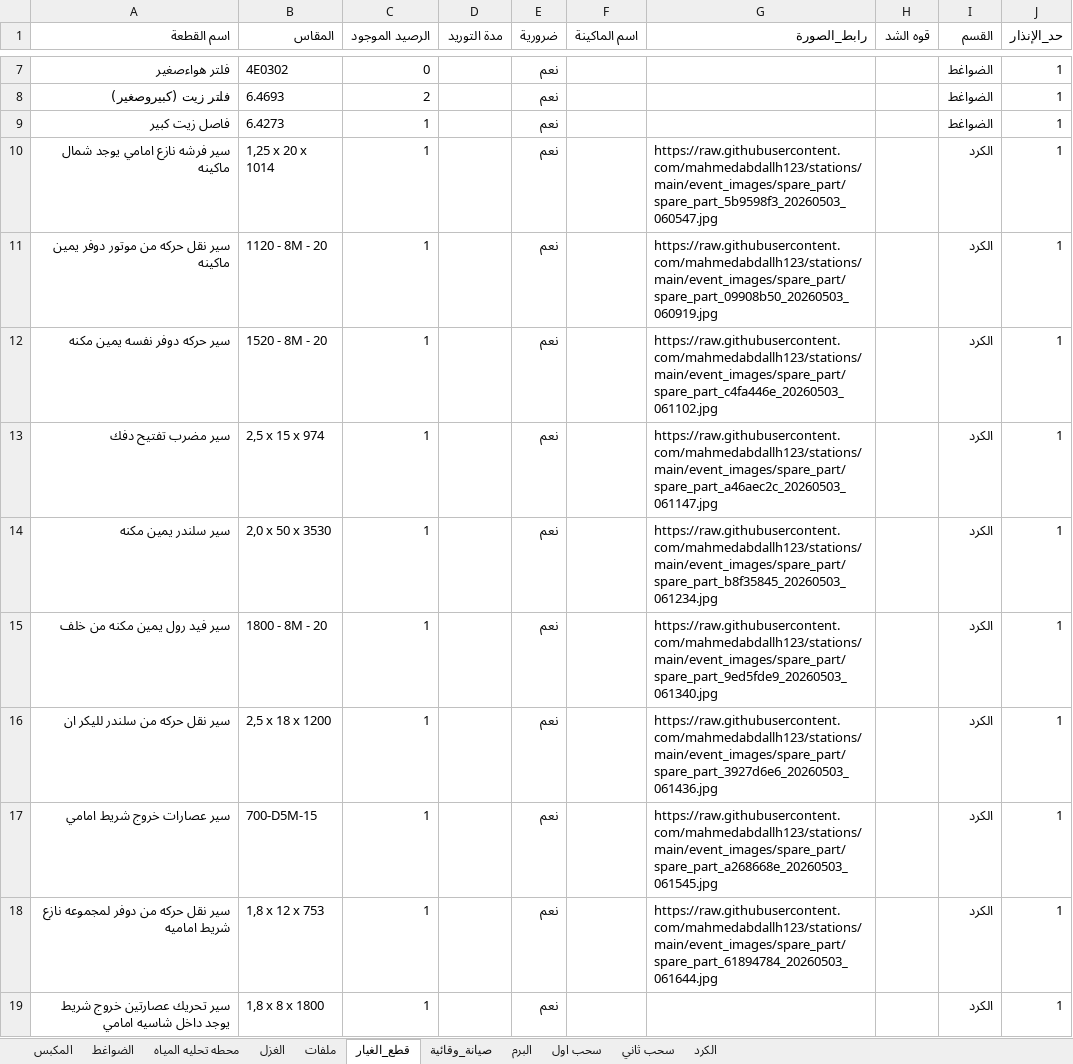
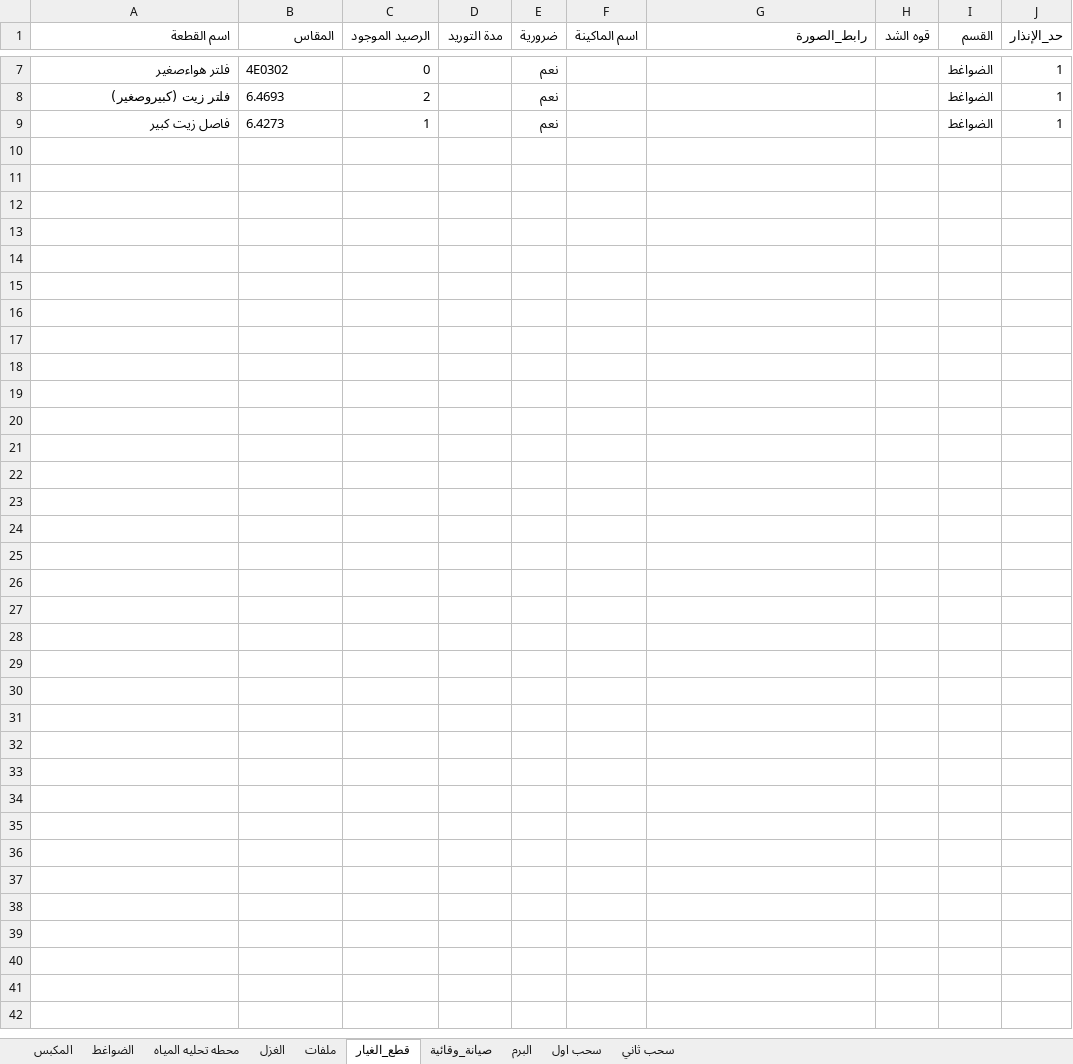
Before and after one commit to mahmedabdallh123/zahra, an Excel workbook: l9.xlsx, sheet قطع_الغيار, drawn as a sheet; only a part is shown, gaps mark what is left out; values as stored, in another font and other column widths than the file's, no borders; the diff covers the shown part only; the diff names each change by its address in the sheet, - before the commit and + after, or states it on an @@ line.

```diff
--- a/l9.xlsx (sheet قطع_الغيار)
+++ b/l9.xlsx (sheet قطع_الغيار)
-sheet tab: الكرد
-row 10: سير فرشه نازع امامي يوجد شمال ماكينه | 1,25 x 20 x 1014 | 1 |  | نعم |  | https://raw.githubusercontent.com/mahmedabdallh123/stations/main/event_images/spare_part/spare_part_5b9598f3_20260503_060547.jpg |  | الكرد | 1
-row 11: سير نقل حركه من موتور دوفر يمين ماكينه | 1120 - 8M - 20 | 1 |  | نعم |  | https://raw.githubusercontent.com/mahmedabdallh123/stations/main/event_images/spare_part/spare_part_09908b50_20260503_060919.jpg |  | الكرد | 1
-row 12: سير حركه دوفر نفسه يمين مكنه | 1520 - 8M - 20 | 1 |  | نعم |  | https://raw.githubusercontent.com/mahmedabdallh123/stations/main/event_images/spare_part/spare_part_c4fa446e_20260503_061102.jpg |  | الكرد | 1
-row 13: سير مضرب تفتيح دفك | 2,5 x 15 x 974 | 1 |  | نعم |  | https://raw.githubusercontent.com/mahmedabdallh123/stations/main/event_images/spare_part/spare_part_a46aec2c_20260503_061147.jpg |  | الكرد | 1
-row 14: سير سلندر يمين مكنه | 2,0 x 50 x 3530 | 1 |  | نعم |  | https://raw.githubusercontent.com/mahmedabdallh123/stations/main/event_images/spare_part/spare_part_b8f35845_20260503_061234.jpg |  | الكرد | 1
-row 15: سير فيد رول يمين مكنه من خلف | 1800 - 8M - 20 | 1 |  | نعم |  | https://raw.githubusercontent.com/mahmedabdallh123/stations/main/event_images/spare_part/spare_part_9ed5fde9_20260503_061340.jpg |  | الكرد | 1
-row 16: سير نقل حركه من سلندر لليكر ان | 2,5 x 18 x 1200 | 1 |  | نعم |  | https://raw.githubusercontent.com/mahmedabdallh123/stations/main/event_images/spare_part/spare_part_3927d6e6_20260503_061436.jpg |  | الكرد | 1
-row 17: سير عصارات خروج شريط امامي | 700-D5M-15 | 1 |  | نعم |  | https://raw.githubusercontent.com/mahmedabdallh123/stations/main/event_images/spare_part/spare_part_a268668e_20260503_061545.jpg |  | الكرد | 1
-row 18: سير نقل حركه من دوفر لمجموعه نازع شريط اماميه | 1,8 x 12 x 753 | 1 |  | نعم |  | https://raw.githubusercontent.com/mahmedabdallh123/stations/main/event_images/spare_part/spare_part_61894784_20260503_061644.jpg |  | الكرد | 1
-row 19: سير تحريك عصارتين خروج شريط يوجد داخل شاسيه امامي | 1,8 x 8 x 1800 | 1 |  | نعم |  |  |  | الكرد | 1
```
Also changed, not shown: 9 removed rows elsewhere in this sheet, sheet صيانة_وقائية.
